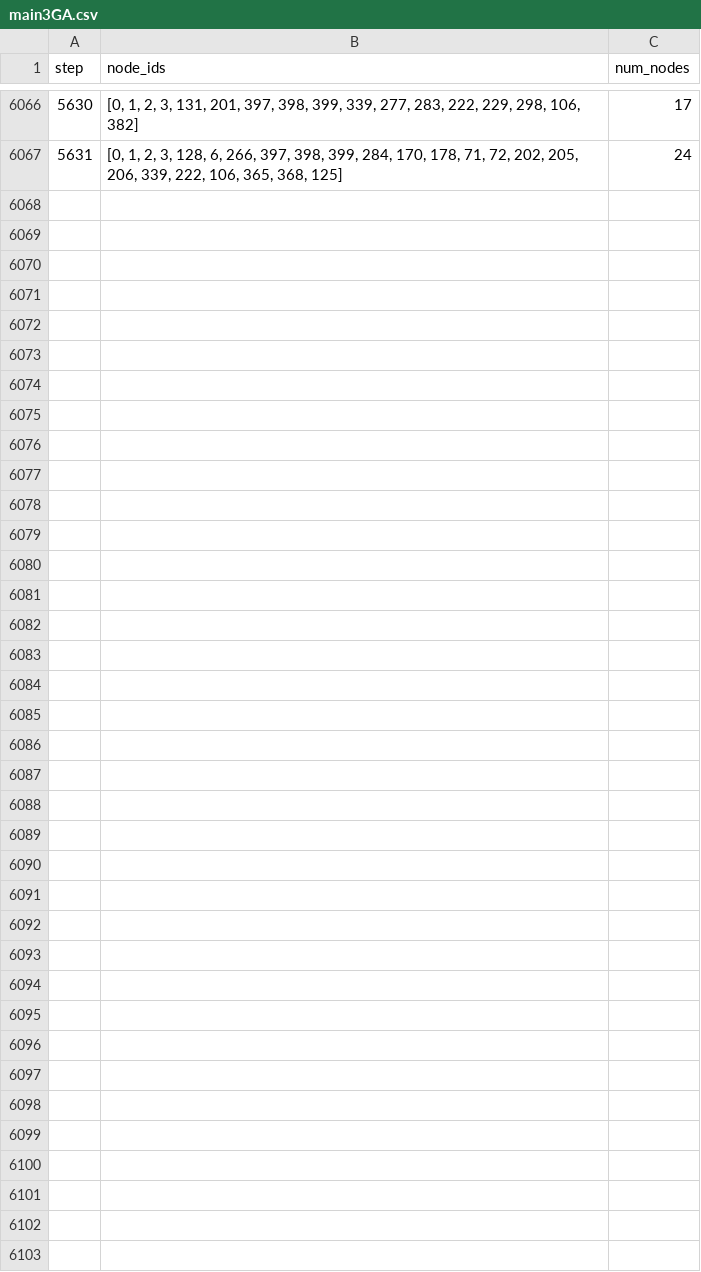
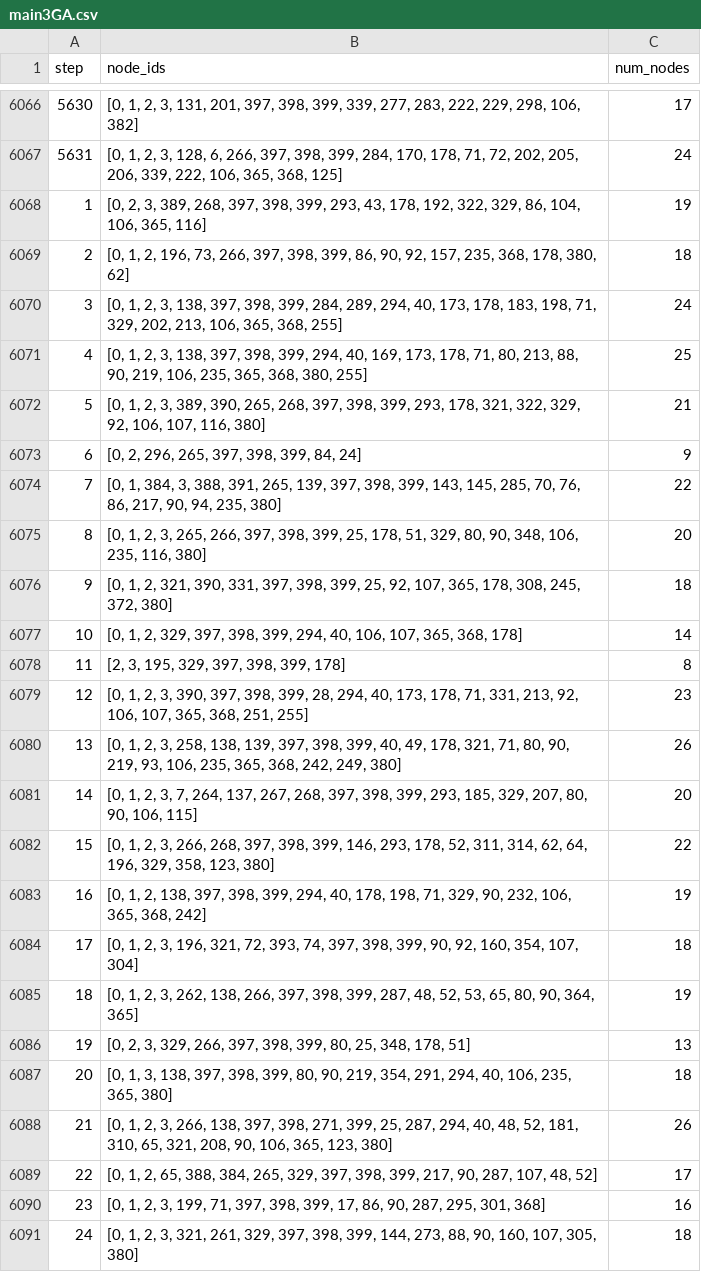
Before and after one commit to dddaga/word-tree, a CSV file: fixed_io_nodes/training_runs/main3/main3GA.csv, drawn as a sheet; only a part is shown, gaps mark what is left out.

Commit message:
Added the simple -> import and train feature.

```diff
--- a/fixed_io_nodes/training_runs/main3/main3GA.csv
+++ b/fixed_io_nodes/training_runs/main3/main3GA.csv
@@ -6067 +6067,25 @@ step,node_ids,num_nodes
 5631,"[0, 1, 2, 3, 128, 6, 266, 397, 398, 399, 284, 170, 178, 71, 72, 202, 205, 206, 339, 222, 106, 365, 368, 125]",24
+1,"[0, 2, 3, 389, 268, 397, 398, 399, 293, 43, 178, 192, 322, 329, 86, 104, 106, 365, 116]",19
+2,"[0, 1, 2, 196, 73, 266, 397, 398, 399, 86, 90, 92, 157, 235, 368, 178, 380, 62]",18
+3,"[0, 1, 2, 3, 138, 397, 398, 399, 284, 289, 294, 40, 173, 178, 183, 198, 71, 329, 202, 213, 106, 365, 368, 255]",24
+4,"[0, 1, 2, 3, 138, 397, 398, 399, 294, 40, 169, 173, 178, 71, 80, 213, 88, 90, 219, 106, 235, 365, 368, 380, 255]",25
+5,"[0, 1, 2, 3, 389, 390, 265, 268, 397, 398, 399, 293, 178, 321, 322, 329, 92, 106, 107, 116, 380]",21
+6,"[0, 2, 296, 265, 397, 398, 399, 84, 24]",9
+7,"[0, 1, 384, 3, 388, 391, 265, 139, 397, 398, 399, 143, 145, 285, 70, 76, 86, 217, 90, 94, 235, 380]",22
+8,"[0, 1, 2, 3, 265, 266, 397, 398, 399, 25, 178, 51, 329, 80, 90, 348, 106, 235, 116, 380]",20
+9,"[0, 1, 2, 321, 390, 331, 397, 398, 399, 25, 92, 107, 365, 178, 308, 245, 372, 380]",18
+10,"[0, 1, 2, 329, 397, 398, 399, 294, 40, 106, 107, 365, 368, 178]",14
+11,"[2, 3, 195, 329, 397, 398, 399, 178]",8
+12,"[0, 1, 2, 3, 390, 397, 398, 399, 28, 294, 40, 173, 178, 71, 331, 213, 92, 106, 107, 365, 368, 251, 255]",23
+13,"[0, 1, 2, 3, 258, 138, 139, 397, 398, 399, 40, 49, 178, 321, 71, 80, 90, 219, 93, 106, 235, 365, 368, 242, 249, 380]",26
+14,"[0, 1, 2, 3, 7, 264, 137, 267, 268, 397, 398, 399, 293, 185, 329, 207, 80, 90, 106, 115]",20
+15,"[0, 1, 2, 3, 266, 268, 397, 398, 399, 146, 293, 178, 52, 311, 314, 62, 64, 196, 329, 358, 123, 380]",22
+16,"[0, 1, 2, 138, 397, 398, 399, 294, 40, 178, 198, 71, 329, 90, 232, 106, 365, 368, 242]",19
+17,"[0, 1, 2, 3, 196, 321, 72, 393, 74, 397, 398, 399, 90, 92, 160, 354, 107, 304]",18
+18,"[0, 1, 2, 3, 262, 138, 266, 397, 398, 399, 287, 48, 52, 53, 65, 80, 90, 364, 365]",19
+19,"[0, 2, 3, 329, 266, 397, 398, 399, 80, 25, 348, 178, 51]",13
+20,"[0, 1, 3, 138, 397, 398, 399, 80, 90, 219, 354, 291, 294, 40, 106, 235, 365, 380]",18
+21,"[0, 1, 2, 3, 266, 138, 397, 398, 271, 399, 25, 287, 294, 40, 48, 52, 181, 310, 65, 321, 208, 90, 106, 365, 123, 380]",26
+22,"[0, 1, 2, 65, 388, 384, 265, 329, 397, 398, 399, 217, 90, 287, 107, 48, 52]",17
+23,"[0, 1, 2, 3, 199, 71, 397, 398, 399, 17, 86, 90, 287, 295, 301, 368]",16
+24,"[0, 1, 2, 3, 321, 261, 329, 397, 398, 399, 144, 273, 88, 90, 160, 107, 305, 380]",18
```
Also changed, not shown: fixed_io_nodes/training_runs/main3/main3.csv, 11 other files.
